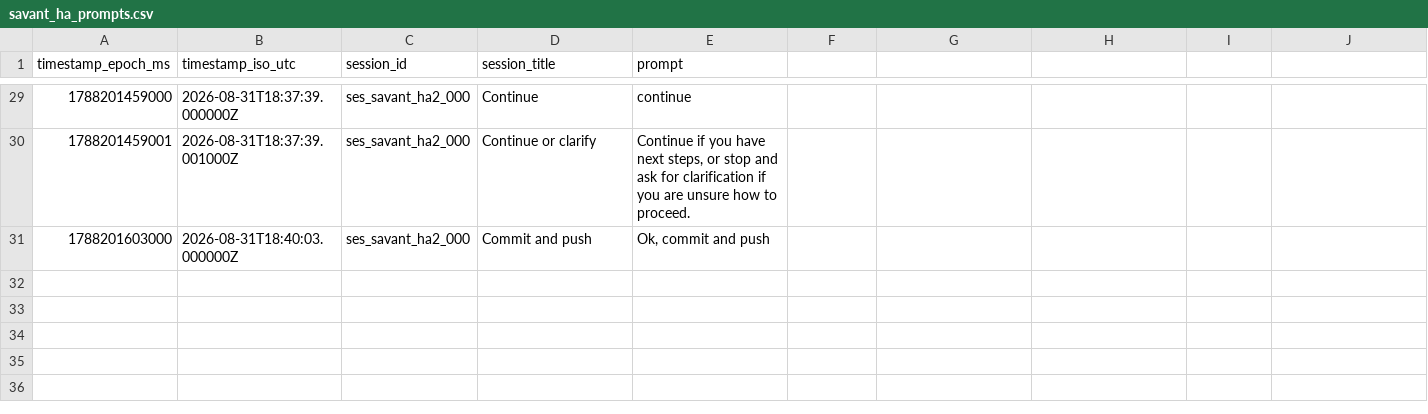
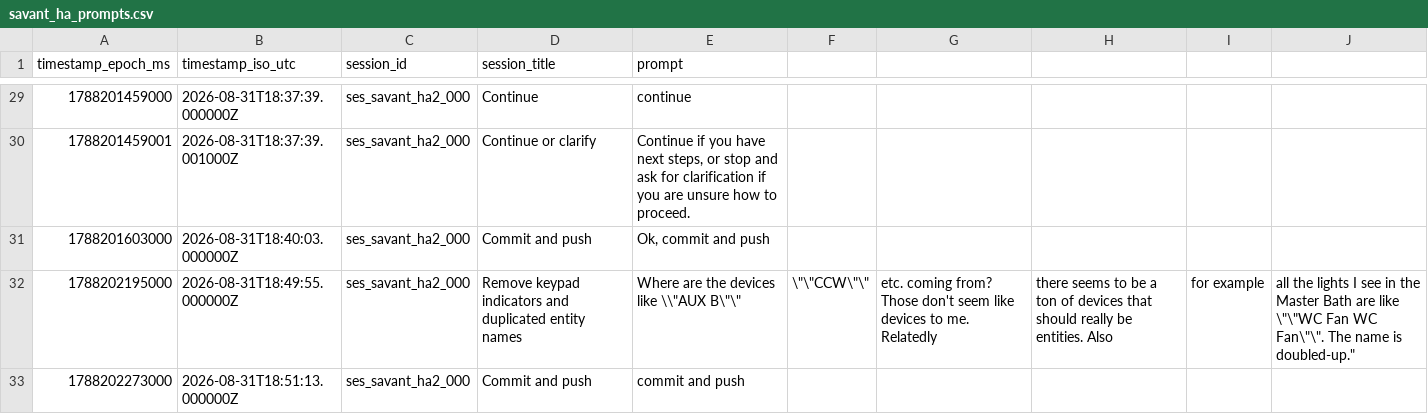
Before and after one commit to hpux735/savant-ha, a CSV file: savant_ha_prompts.csv, drawn as a sheet; only a part is shown, gaps mark what is left out; the diff names each change by its address in the sheet, - before the commit and + after, or states it on an @@ line.

Commit message:
Filter keypad indicators from device import
Prompt: "Where are the devices like \"AUX B\", \"CCW\", etc. coming from? Those don't seem like devices to me."

Prompt: "commit and push"

```diff
--- a/savant_ha_prompts.csv
+++ b/savant_ha_prompts.csv
+row 32: 1788202195000 | 2026-08-31T18:49:55.000000Z | ses_savant_ha2_000 | Remove keypad indicators and duplicated entity names | Where are the devices like \\"AUX B\"\" | \"\"CCW\"\" | etc. coming from? Those don't seem like devices to me. Relatedly | there seems to be a ton of devices that should really be entities. Also | for example | all the lights I see in the Master Bath are like \"\"WC Fan WC Fan\"\". The name is doubled-up."
+row 33: 1788202273000 | 2026-08-31T18:51:13.000000Z | ses_savant_ha2_000 | Commit and push | commit and push
```
Also changed, not shown: 7 other files.
